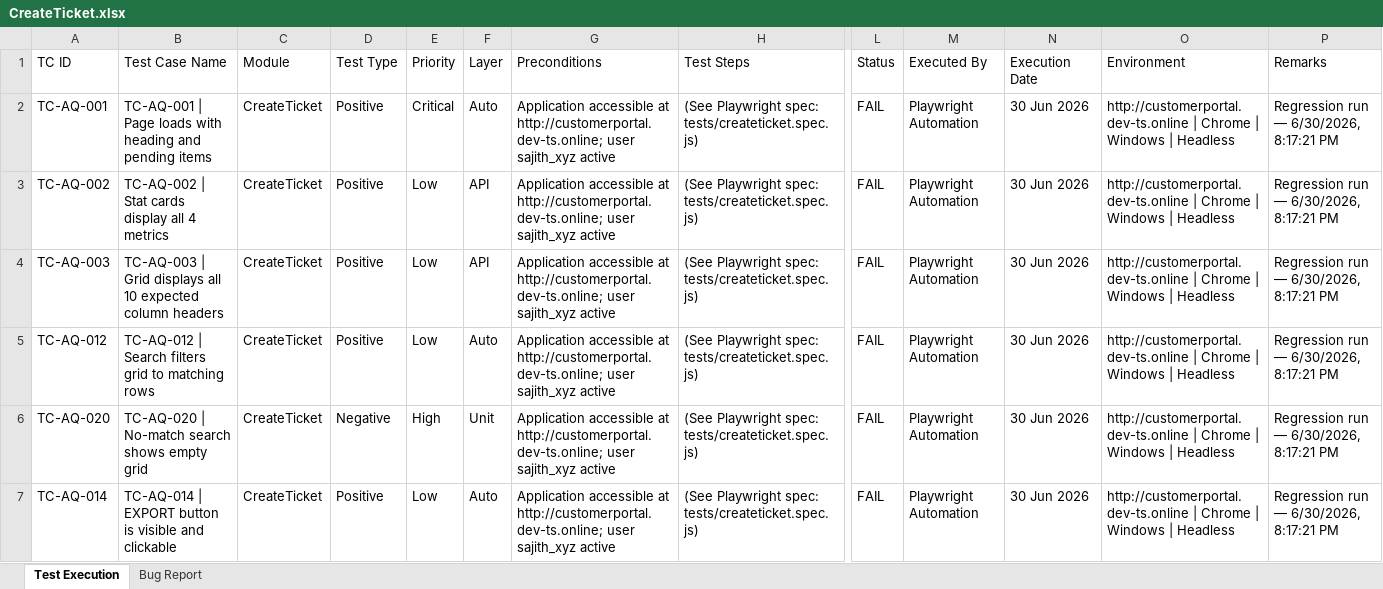
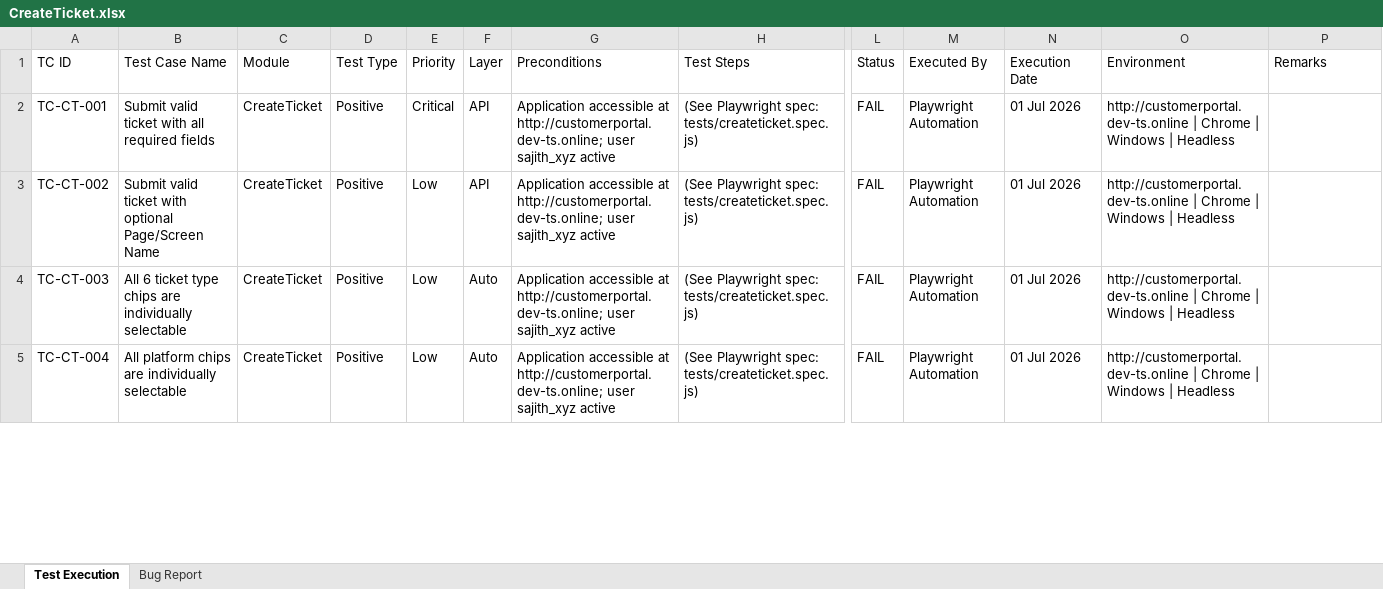
Before and after one commit to TestQueens555/Customer_connect, an Excel workbook: Test Execution Report_Git/Feature Reports/CreateTicket.xlsx, sheet Test Execution, drawn as a sheet; only a part is shown, gaps mark what is left out; values as stored, in another font and other column widths than the file's, no borders; removed rows and columns are numbered as before the commit, all else as after; rows hold the shown columns only; the diff covers the shown part only; the diff names each change by its address in the sheet, - before the commit and + after, or states it on an @@ line.

```diff
--- a/Test Execution Report_Git/Feature Reports/CreateTicket.xlsx (sheet Test Execution)
+++ b/Test Execution Report_Git/Feature Reports/CreateTicket.xlsx (sheet Test Execution)
-A2 (TC ID): TC-AQ-001
+A2 (TC ID): TC-CT-001
-B2 (Test Case Name): TC-AQ-001 | Page loads with heading and pending items
+B2 (Test Case Name): Submit valid ticket with all required fields
-F2 (Layer): Auto
+F2 (Layer): API
-N2:N3 (Execution Date): 30 Jun 2026
+N2:N3 (Execution Date): 01 Jul 2026
-P2:P3 (Remarks): Regression run — 6/30/2026, 8:17:21 PM
+P2:P3 (Remarks): (empty)
-A3 (TC ID): TC-AQ-002
+A3 (TC ID): TC-CT-002
-B3 (Test Case Name): TC-AQ-002 | Stat cards display all 4 metrics
+B3 (Test Case Name): Submit valid ticket with optional Page/Screen Name
-row 4: TC-AQ-003 | TC-AQ-003 | Grid displays all 10 expected column headers | CreateTicket | Positive | Low | API | Application accessible at http://customerportal.dev-ts.online; user sajith_xyz active | (See Playwright spec: tests/createticket.spec.js) | FAIL | Playwright Automation | 30 Jun 2026 | http://customerportal.dev-ts.online | Chrome | Windows | Headless | Regression run — 6/30/2026, 8:17:21 PM
-A4 (TC ID): TC-AQ-012
+A4 (TC ID): TC-CT-003
-B4 (Test Case Name): TC-AQ-012 | Search filters grid to matching rows
+B4 (Test Case Name): All 6 ticket type chips are individually selectable
-N4 (Execution Date): 30 Jun 2026
+N4 (Execution Date): 01 Jul 2026
-P4 (Remarks): Regression run — 6/30/2026, 8:17:21 PM
+P4 (Remarks): (empty)
-row 6: TC-AQ-020 | TC-AQ-020 | No-match search shows empty grid | CreateTicket | Negative | High | Unit | Application accessible at http://customerportal.dev-ts.online; user sajith_xyz active | (See Playwright spec: tests/createticket.spec.js) | FAIL | Playwright Automation | 30 Jun 2026 | http://customerportal.dev-ts.online | Chrome | Windows | Headless | Regression run — 6/30/2026, 8:17:21 PM
-A5 (TC ID): TC-AQ-014
+A5 (TC ID): TC-CT-004
-B5 (Test Case Name): TC-AQ-014 | EXPORT button is visible and clickable
+B5 (Test Case Name): All platform chips are individually selectable
-N5 (Execution Date): 30 Jun 2026
+N5 (Execution Date): 01 Jul 2026
-P5 (Remarks): Regression run — 6/30/2026, 8:17:21 PM
+P5 (Remarks): (empty)
```
Also changed, not shown: 57 removed rows and 98 edited cells elsewhere in this sheet, sheet Bug Report, Test Execution Report_Git/Daily Reports/BugReport_01-Jul-2026.xlsx.
